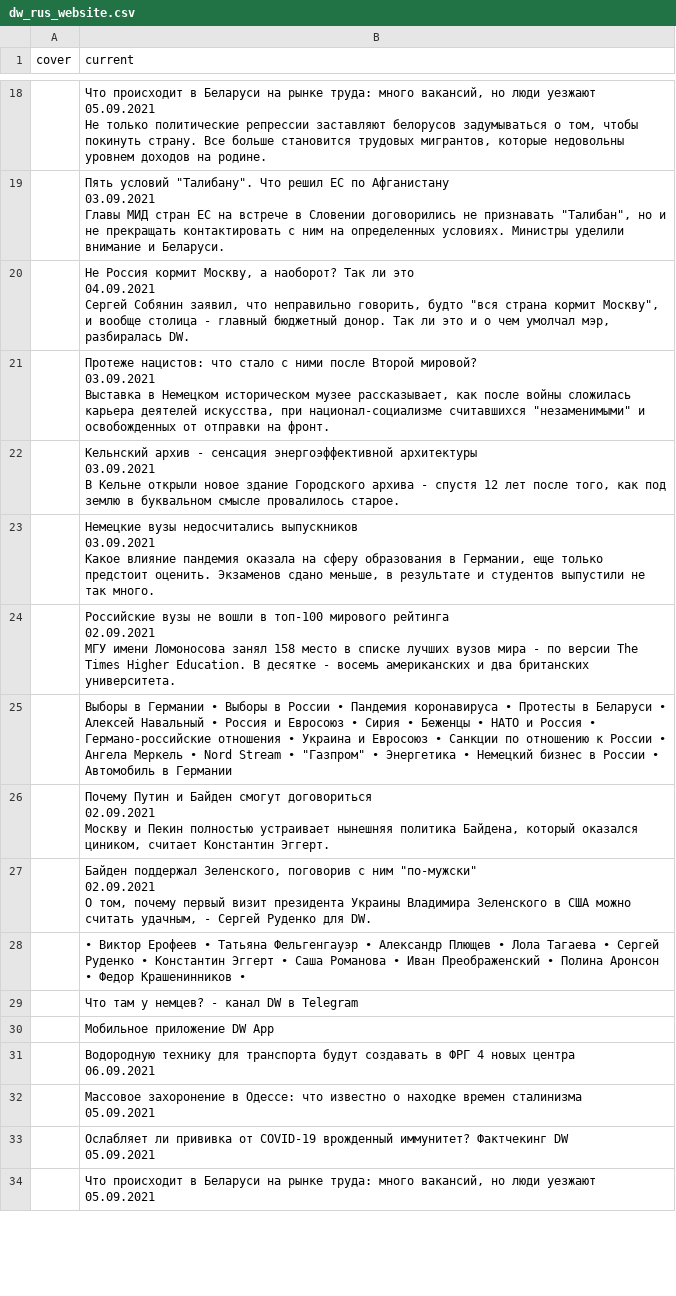
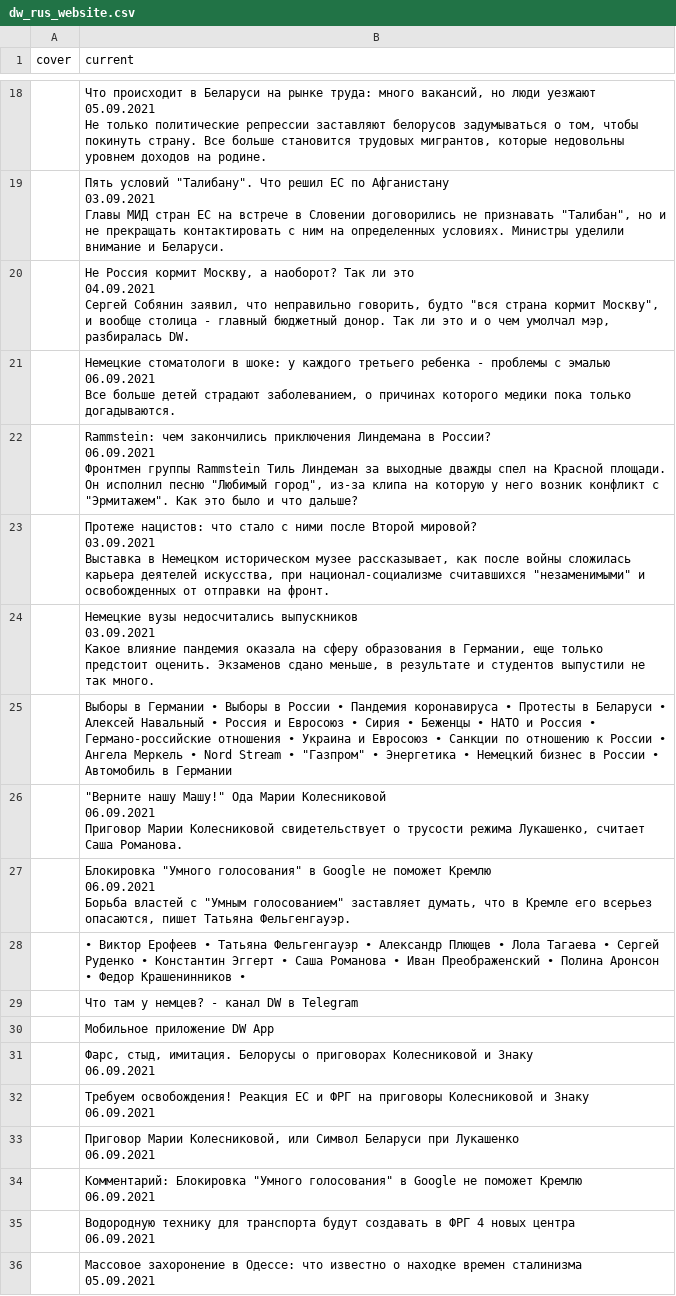
Before and after one commit to bujanowski/Scraping_DW_website, a CSV file: dw_rus_website.csv, drawn as a sheet; only a part is shown, gaps mark what is left out; the shorter side is filled out with more unchanged rows; the diff covers the shown part only.

```diff
--- a/dw_rus_website.csv
+++ b/dw_rus_website.csv
@@ -84,2 +83,14 @@ cover,current
 Сергей Собянин заявил, что неправильно говорить, будто ""вся страна кормит Москву"", и вообще столица - главный бюджетный донор. Так ли это и о чем умолчал мэр, разбиралась DW."
+,"Немецкие стоматологи в шоке: у каждого третьего ребенка - проблемы с эмалью
+06.09.2021
+
+
+
+Все больше детей страдают заболеванием, о причинах которого медики пока только догадываются."
+,"Rammstein: чем закончились приключения Линдемана в России?
+06.09.2021
+
+
+
+Фронтмен группы Rammstein Тиль Линдеман за выходные дважды спел на Красной площади. Он исполнил песню ""Любимый город"", из-за клипа на которую у него возник конфликт с ""Эрмитажем"". Как это было и что дальше?"
 ,"Протеже нацистов: что стало с ними после Второй мировой?
@@ -90,8 +101,2 @@ cover,current
 Выставка в Немецком историческом музее рассказывает, как после войны сложилась карьера деятелей искусства, при национал-социализме считавшихся ""незаменимыми"" и освобожденных от отправки на фронт."
-,"Кельнский архив - сенсация энергоэффективной архитектуры
-03.09.2021
-
-
-
-В Кельне открыли новое здание Городского архива - спустя 12 лет после того, как под землю в буквальном смысле провалилось старое."
 ,"Немецкие вузы недосчитались выпускников
@@ -102,17 +107,11 @@ cover,current
 Какое влияние пандемия оказала на сферу образования в Германии, еще только предстоит оценить. Экзаменов сдано меньше, в результате и студентов выпустили не так много."
-,"Российские вузы не вошли в топ-100 мирового рейтинга
-02.09.2021
-
-
-
-МГУ имени Ломоносова занял 158 место в списке лучших вузов мира - по версии The Times Higher Education. В десятке - восемь американских и два британских университета."
 ,"Выборы в Германии • Выборы в России • Пандемия коронавируса • Протесты в Беларуси • Алексей Навальный • Россия и Евросоюз • Сирия • Беженцы • НАТО и Россия • Германо-российские отношения • Украина и Евросоюз • Санкции по отношению к России • Ангела Меркель • Nord Stream • ""Газпром"" • Энергетика • Немецкий бизнес в России • Автомобиль в Германии"
-,"Почему Путин и Байден смогут договориться
-02.09.2021
-
-Москву и Пекин полностью устраивает нынешняя политика Байдена, который оказался циником, считает Константин Эггерт."
-,"Байден поддержал Зеленского, поговорив с ним ""по-мужски""
-02.09.2021
-
-О том, почему первый визит президента Украины Владимира Зеленского в США можно считать удачным, - Сергей Руденко для DW."
+,"""Верните нашу Машу!"" Ода Марии Колесниковой
+06.09.2021
+
+Приговор Марии Колесниковой свидетельствует о трусости режима Лукашенко, считает Саша Романова."
+,"Блокировка ""Умного голосования"" в Google не поможет Кремлю
+06.09.2021
+
+Борьба властей с ""Умным голосованием"" заставляет думать, что в Кремле его всерьез опасаются, пишет Татьяна Фельгенгауэр."
 ,• Виктор Ерофеев • Татьяна Фельгенгауэр • Александр Плющев • Лола Тагаева • Сергей Руденко • Константин Эггерт • Саша Романова • Иван Преображенский • Полина Аронсон • Федор Крашенинников •
@@ -120,2 +119,10 @@ cover,current
 ,Мобильное приложение DW App
+,"Фарс, стыд, имитация. Белорусы о приговорах Колесниковой и Знаку
+06.09.2021"
+,"Требуем освобождения! Реакция ЕС и ФРГ на приговоры Колесниковой и Знаку
+06.09.2021"
+,"Приговор Марии Колесниковой, или Символ Беларуси при Лукашенко
+06.09.2021"
+,"Комментарий: Блокировка ""Умного голосования"" в Google не поможет Кремлю
+06.09.2021"
 ,"Водородную технику для транспорта будут создавать в ФРГ 4 новых центра
```
Also changed, not shown: 1 added row, 5 removed rows and 14 edited cells elsewhere in this file.
